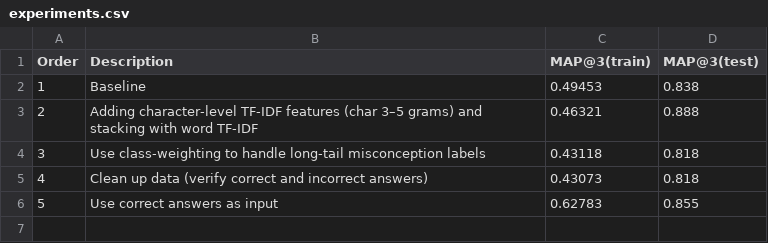
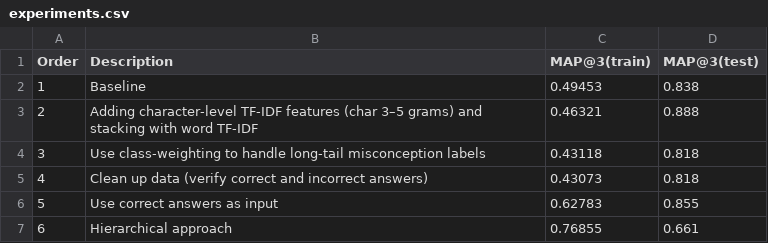
Before and after one commit to MartinRajniak/map-charting-student-math-misunderstandings, a CSV file: experiments.csv, drawn as a sheet; the diff names each change by its address in the sheet, - before the commit and + after, or states it on an @@ line.

Commit message:
Combine SGDClassifier and XGBClassifier in hierarchical approach
SGDClassifier performs better when predicting Category
and XGBClassifier when predicting Misconception category.

```diff
--- a/experiments.csv
+++ b/experiments.csv
+row 7: 6 | Hierarchical approach | 0.76855 | 0.661
```
Also changed, not shown: submission.csv, 1 other file.
